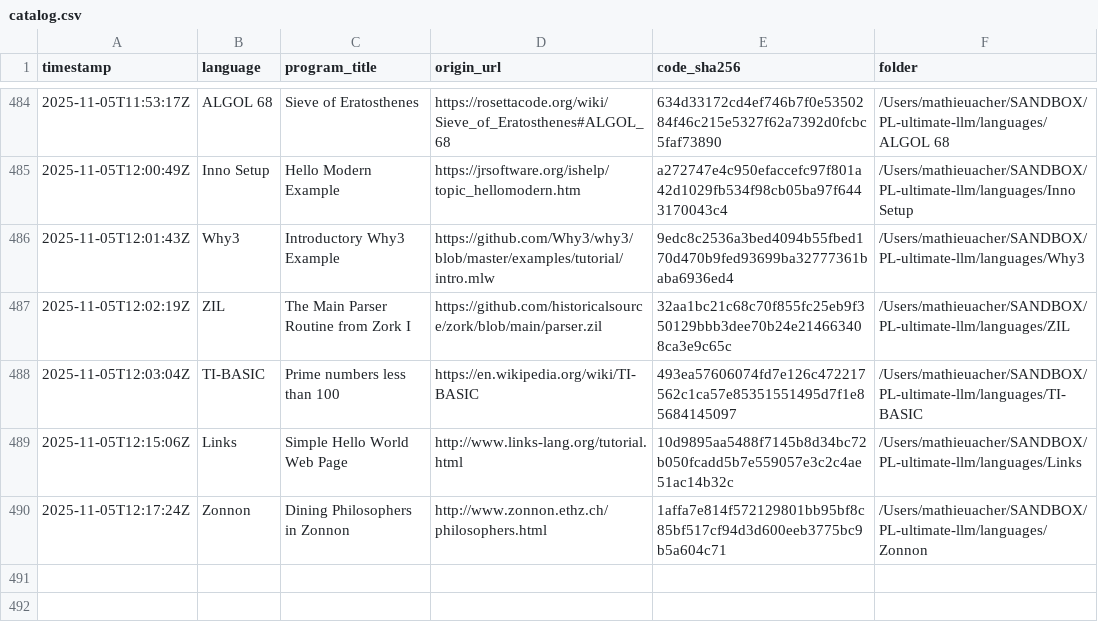
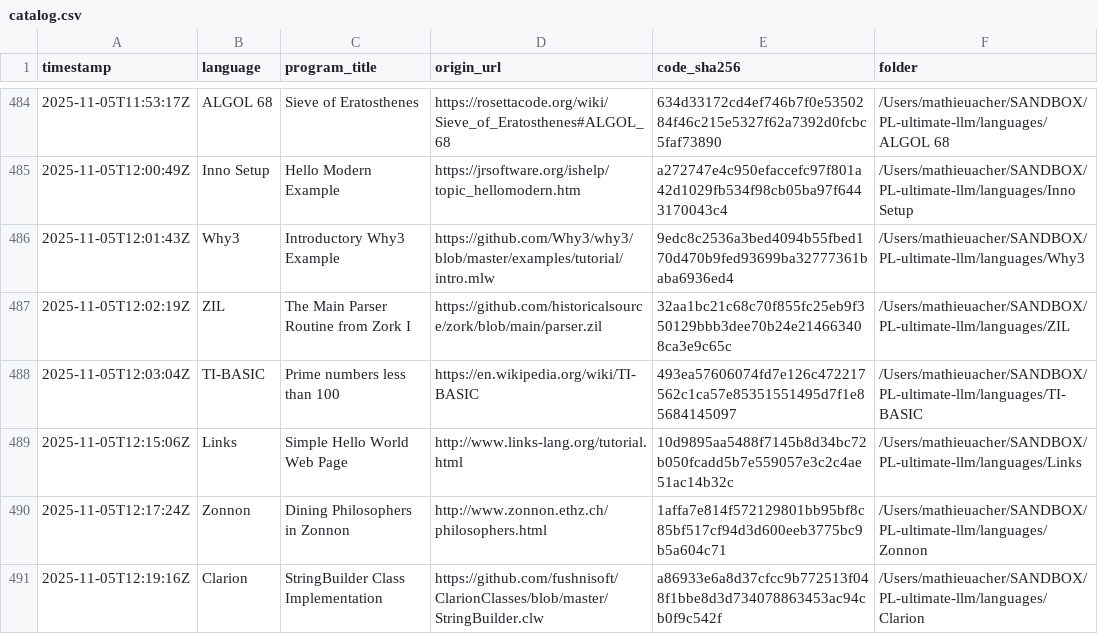
Before and after one commit to acherm/PL-ultimate-llm, a CSV file: data/catalog.csv, drawn as a sheet; only a part is shown, gaps mark what is left out.

Commit message:
turn: add Clarion (+1 program)
List-Digest: e8b8c9e7
Model: google/gemini-2.5-pro
Temperature: 0.4

```diff
--- a/data/catalog.csv
+++ b/data/catalog.csv
@@ -490 +490,2 @@ timestamp,language,program_title,origin_url,code_sha256,folder
 2025-11-05T12:17:24Z,Zonnon,Dining Philosophers in Zonnon,http://www.zonnon.ethz.ch/philosophers.html,1affa7e814f572129801bb95bf8c85bf517cf94d3d600eeb3775bc9b5a604c71,/Users/mathieuacher/SANDBOX/PL-ultimate-llm/languages/Zonnon
+2025-11-05T12:19:16Z,Clarion,StringBuilder Class Implementation,https://github.com/fushnisoft/ClarionClasses/blob/master/StringBuilder.clw,a86933e6a8d37cfcc9b772513f048f1bbe8d3d734078863453ac94cb0f9c542f,/Users/mathieuacher/SANDBOX/PL-ultimate-llm/languages/Clarion
```
Also changed, not shown: 4 other files.
